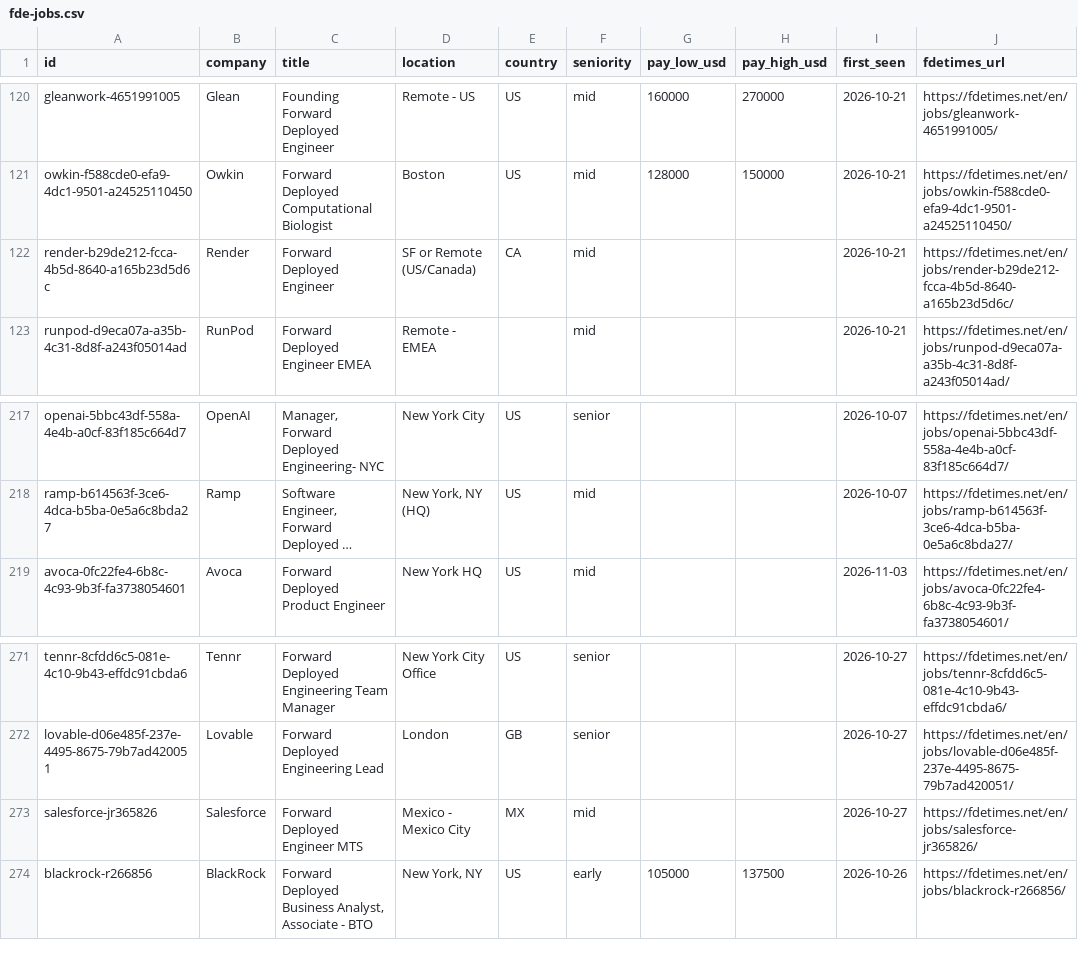
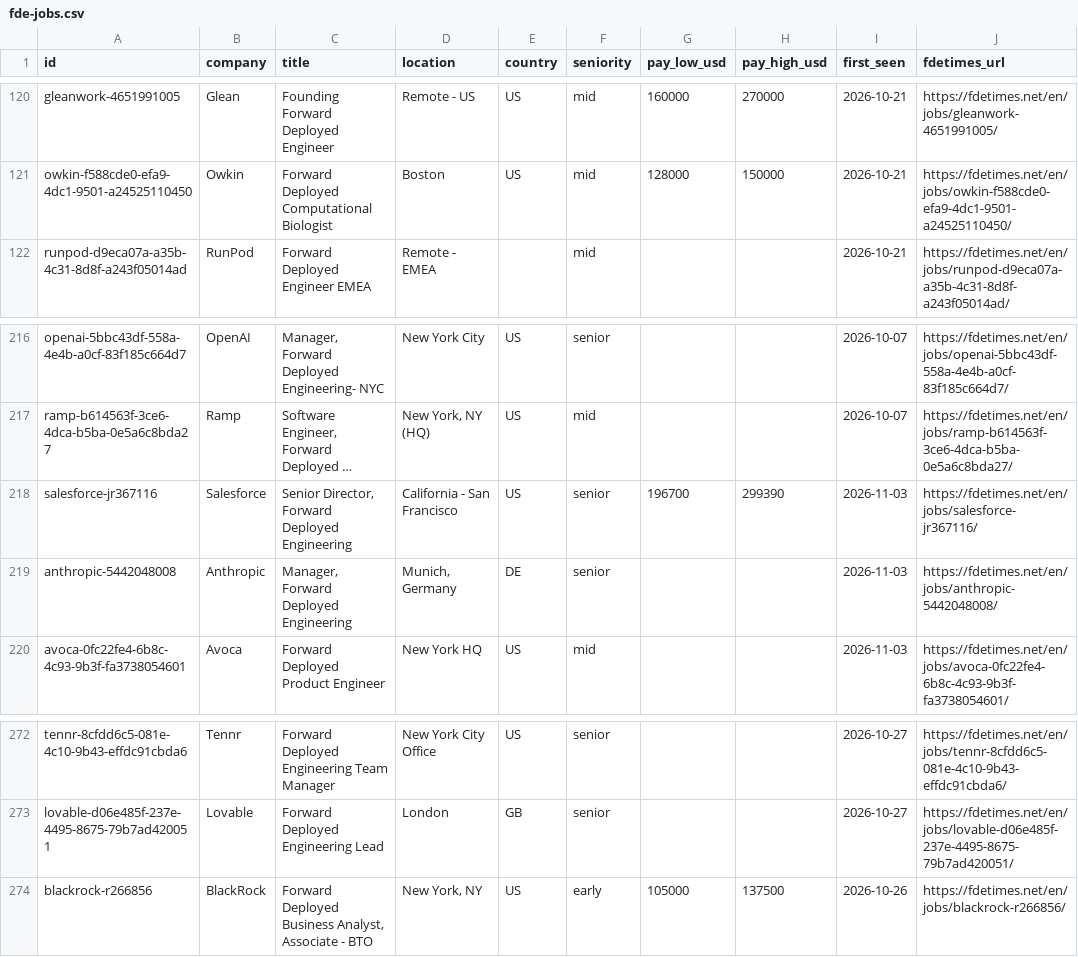
Before and after one commit to stephanelx88/forward-deployed-engineer-jobs, a CSV file: data/fde-jobs.csv, drawn as a sheet; only a part is shown, gaps mark what is left out; long unchanged cells end in …; removed rows and columns are numbered as before the commit, all else as after; the diff names each change by its address in the sheet, - before the commit and + after, or states it on an @@ line.

Commit message:
data: 2026-11-04 (632 roles, 97 companies)

```diff
--- a/data/fde-jobs.csv
+++ b/data/fde-jobs.csv
-row 122: render-b29de212-fcca-4b5d-8640-a165b23d5d6c | Render | Forward Deployed Engineer | SF or Remote (US/Canada) | CA | mid |  |  | 2026-10-21 | https://fdetimes.net/en/jobs/render-b29de212-fcca-4b5d-8640-a165b23d5d6c/
+row 218: salesforce-jr367116 | Salesforce | Senior Director, Forward Deployed Engineering | California - San Francisco | US | senior | 196700 | 299390 | 2026-11-03 | https://fdetimes.net/en/jobs/salesforce-jr367116/
+row 219: anthropic-5442048008 | Anthropic | Manager, Forward Deployed Engineering | Munich, Germany | DE | senior |  |  | 2026-11-03 | https://fdetimes.net/en/jobs/anthropic-5442048008/
-row 273: salesforce-jr365826 | Salesforce | Forward Deployed Engineer MTS | Mexico - Mexico City | MX | mid |  |  | 2026-10-27 | https://fdetimes.net/en/jobs/salesforce-jr365826/
```
Also changed, not shown: 1 other file.
